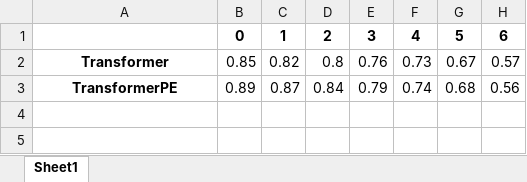
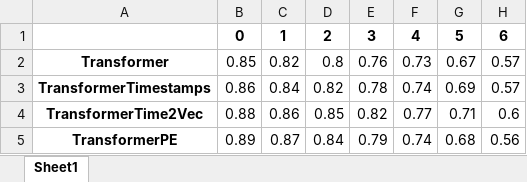
Before and after one commit to thiago-rissi/time_encoding_experiment, an Excel workbook: notebooks/tables/means.xlsx, sheet Sheet1, drawn as a sheet; values as stored, in another font and other column widths than the file's, no borders; the diff names each change by its address in the sheet, - before the commit and + after, or states it on an @@ line.

```diff
--- a/notebooks/tables/means.xlsx (sheet Sheet1)
+++ b/notebooks/tables/means.xlsx (sheet Sheet1)
+row 3: TransformerTimestamps | 0.86 | 0.84 | 0.82 | 0.78 | 0.74 | 0.69 | 0.57
+row 4: TransformerTime2Vec | 0.88 | 0.86 | 0.85 | 0.82 | 0.77 | 0.71 | 0.6
```
Also changed, not shown: notebooks/tables/results.xlsx, 7 other files.
